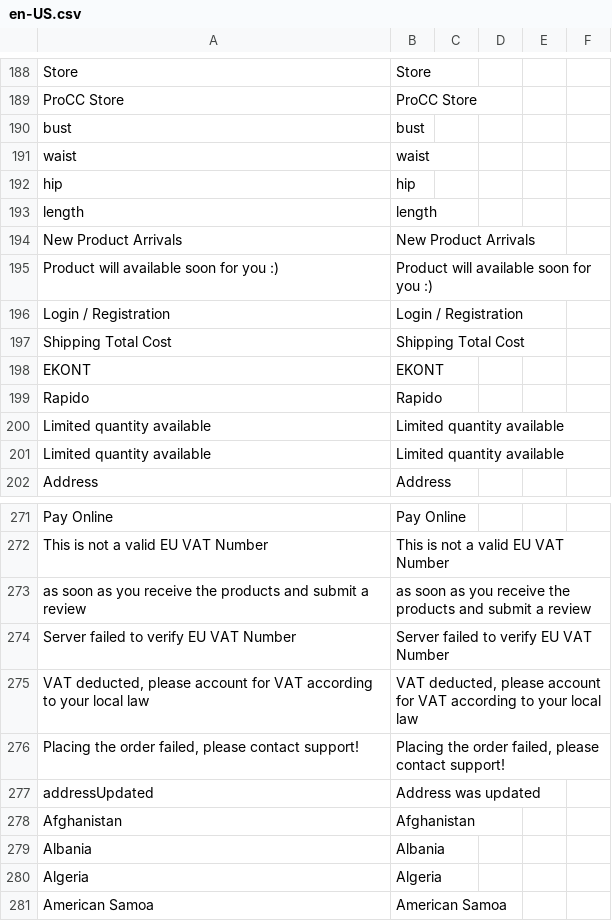
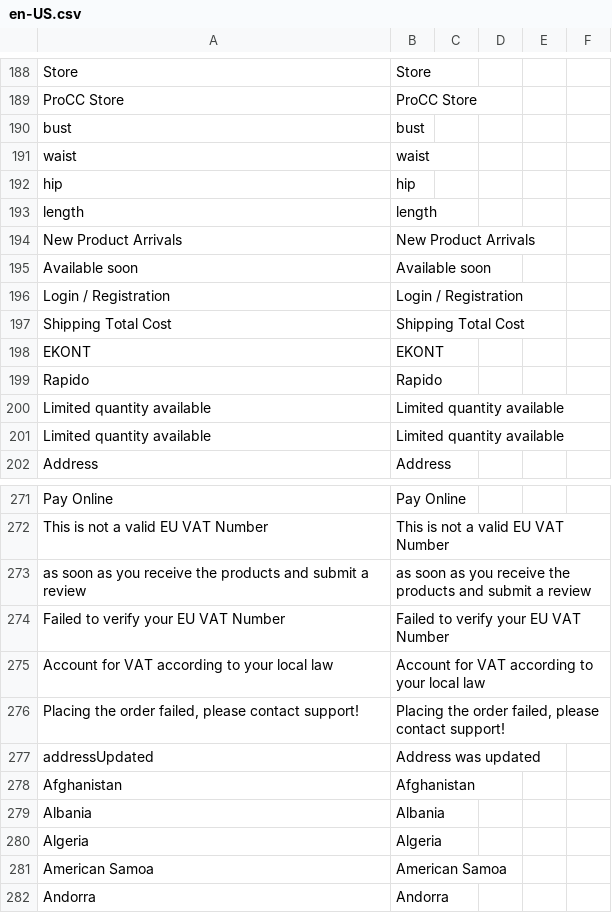
Before and after one commit to Danail-Irinkov/vue-storefront, a CSV file: core/i18n/resource/i18n/en-US.csv, drawn as a sheet; only a part is shown, gaps mark what is left out; the shorter side is filled out with more unchanged rows.

```diff
--- a/core/i18n/resource/i18n/en-US.csv
+++ b/core/i18n/resource/i18n/en-US.csv
@@ -194,3 +194,3 @@
 "New Product Arrivals","New Product Arrivals"
-"Product will available soon for you :)","Product will available soon for you :)"
+"Available soon","Available soon"
 "Login / Registration","Login / Registration"
@@ -273,4 +273,4 @@
 "as soon as you receive the products and submit a review","as soon as you receive the products and submit a review"
-"Server failed to verify EU VAT Number","Server failed to verify EU VAT Number"
-"VAT deducted, please account for VAT according to your local law","VAT deducted, please account for VAT according to your local law"
+"Failed to verify your EU VAT Number","Failed to verify your EU VAT Number"
+"Account for VAT according to your local law","Account for VAT according to your local law"
 "Placing the order failed, please contact support!","Placing the order failed, please contact support!"
```
Also changed, not shown: core/i18n/resource/i18n/bg-BG.csv, 41 other files.
